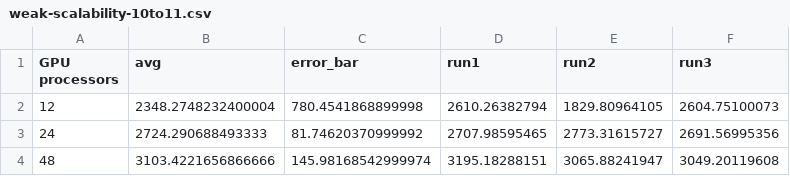
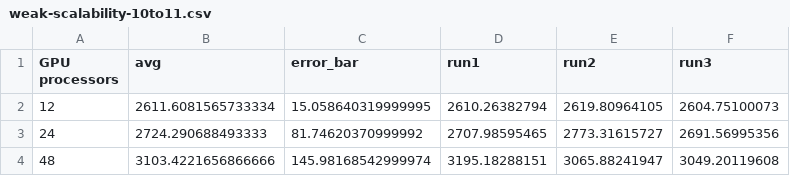
Before and after one commit to pogmat/Foundations_of_HPC_2020, a CSV file: Assignement1/code/results/weak-scalability-10to11.csv, drawn as a sheet.

```diff
--- a/Assignement1/code/results/weak-scalability-10to11.csv
+++ b/Assignement1/code/results/weak-scalability-10to11.csv
@@ -1,3 +1,3 @@
 GPU processors,avg,error_bar,run1,run2,run3
-12,2348.2748232400004,780.4541868899998,2610.26382794,1829.80964105,2604.75100073
+12,2611.6081565733334,15.058640319999995,2610.26382794,2619.80964105,2604.75100073
 24,2724.290688493333,81.74620370999992,2707.98595465,2773.31615727,2691.56995356
```
Also changed, not shown: Assignement1/code/results/weak-scalability-10to10.csv, 6 other files.
